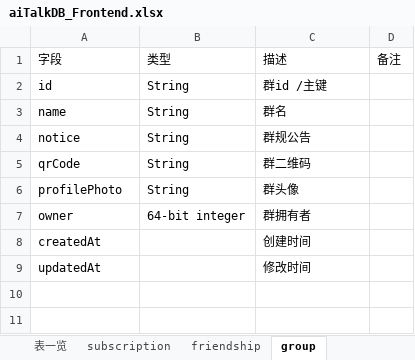
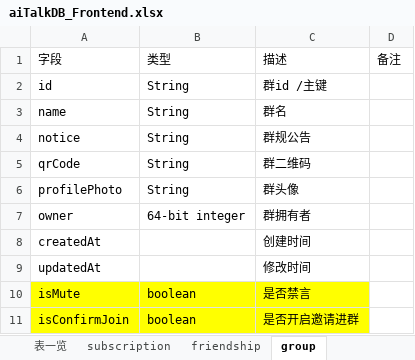
Before and after one commit to chenqingze/laoke-web, an Excel workbook: doc/aiTalkDB_Frontend.xlsx, sheet group, drawn as a sheet; values as stored, in another font and other column widths than the file's, no borders; the diff names each change by its address in the sheet, - before the commit and + after, or states it on an @@ line.

Commit message:
xls

```diff
--- a/doc/aiTalkDB_Frontend.xlsx (sheet group)
+++ b/doc/aiTalkDB_Frontend.xlsx (sheet group)
+row 10: isMute | boolean | 是否禁言
+row 11: isConfirmJoin | boolean | 是否开启邀请进群
```
Also changed, not shown: sheet group_member.
